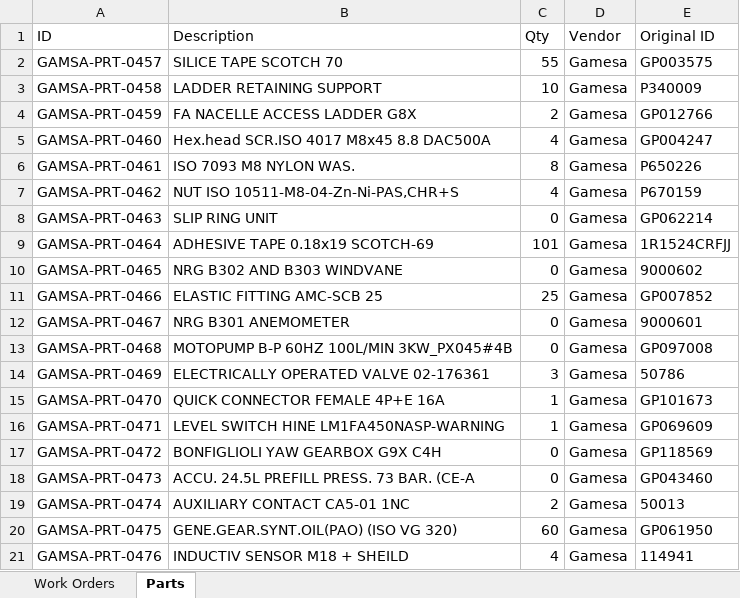
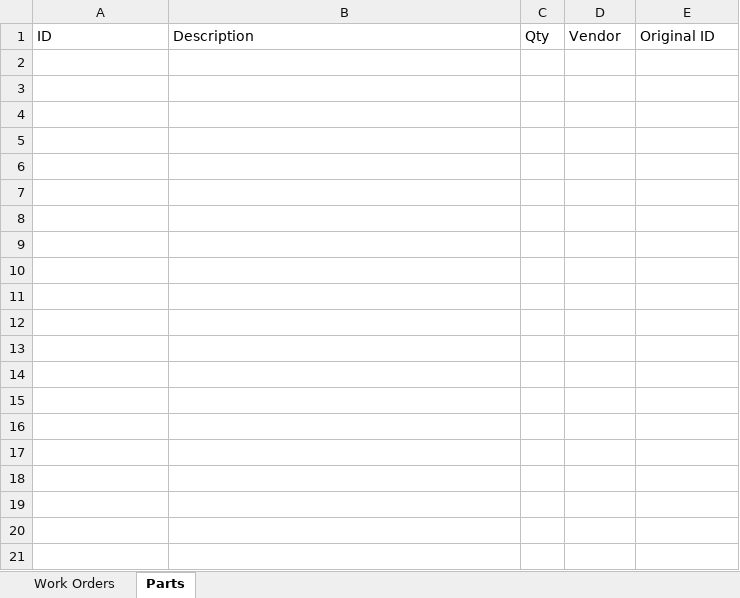
Before and after one commit to vruti/ReportConversionApplication, an Excel workbook: Test c#/Output/TestOut.xlsx, sheet Parts, drawn as a sheet; only a part is shown; values as stored, in another font and other column widths than the file's, no borders; the diff covers the shown part only; the diff names each change by its address in the sheet, - before the commit and + after, or states it on an @@ line.

```diff
--- a/Test c#/Output/TestOut.xlsx (sheet Parts)
+++ b/Test c#/Output/TestOut.xlsx (sheet Parts)
-row 2: GAMSA-PRT-0457 | SILICE TAPE SCOTCH 70 | 55 | Gamesa | GP003575
-row 3: GAMSA-PRT-0458 | LADDER RETAINING SUPPORT | 10 | Gamesa | P340009
-row 4: GAMSA-PRT-0459 | FA NACELLE ACCESS LADDER G8X | 2 | Gamesa | GP012766
-row 5: GAMSA-PRT-0460 | Hex.head SCR.ISO 4017 M8x45 8.8 DAC500A | 4 | Gamesa | GP004247
-row 6: GAMSA-PRT-0461 | ISO 7093 M8 NYLON WAS. | 8 | Gamesa | P650226
-row 7: GAMSA-PRT-0462 | NUT ISO 10511-M8-04-Zn-Ni-PAS,CHR+S | 4 | Gamesa | P670159
-row 8: GAMSA-PRT-0463 | SLIP RING UNIT | 0 | Gamesa | GP062214
-row 9: GAMSA-PRT-0464 | ADHESIVE TAPE 0.18x19 SCOTCH-69 | 101 | Gamesa | 1R1524CRFJJ
-row 10: GAMSA-PRT-0465 | NRG B302 AND B303 WINDVANE | 0 | Gamesa | 9000602
-row 11: GAMSA-PRT-0466 | ELASTIC FITTING AMC-SCB 25 | 25 | Gamesa | GP007852
-row 12: GAMSA-PRT-0467 | NRG B301 ANEMOMETER | 0 | Gamesa | 9000601
-row 13: GAMSA-PRT-0468 | MOTOPUMP B-P 60HZ 100L/MIN 3KW_PX045#4B | 0 | Gamesa | GP097008
-row 14: GAMSA-PRT-0469 | ELECTRICALLY OPERATED VALVE 02-176361 | 3 | Gamesa | 50786
-row 15: GAMSA-PRT-0470 | QUICK CONNECTOR FEMALE 4P+E 16A | 1 | Gamesa | GP101673
-row 16: GAMSA-PRT-0471 | LEVEL SWITCH HINE LM1FA450NASP-WARNING | 1 | Gamesa | GP069609
-row 17: GAMSA-PRT-0472 | BONFIGLIOLI YAW GEARBOX G9X C4H | 0 | Gamesa | GP118569
-row 18: GAMSA-PRT-0473 | ACCU. 24.5L PREFILL PRESS. 73 BAR. (CE-A | 0 | Gamesa | GP043460
-row 19: GAMSA-PRT-0474 | AUXILIARY CONTACT CA5-01 1NC | 2 | Gamesa | 50013
-row 20: GAMSA-PRT-0475 | GENE.GEAR.SYNT.OIL(PAO) (ISO VG 320) | 60 | Gamesa | GP061950
-row 21: GAMSA-PRT-0476 | INDUCTIV SENSOR M18 + SHEILD | 4 | Gamesa | 114941
```
Also changed, not shown: 39 removed rows elsewhere in this sheet, sheet Work Orders, Test c#/Assets.xlsx, Test c#/Parts.xlsx, 36 other files.
